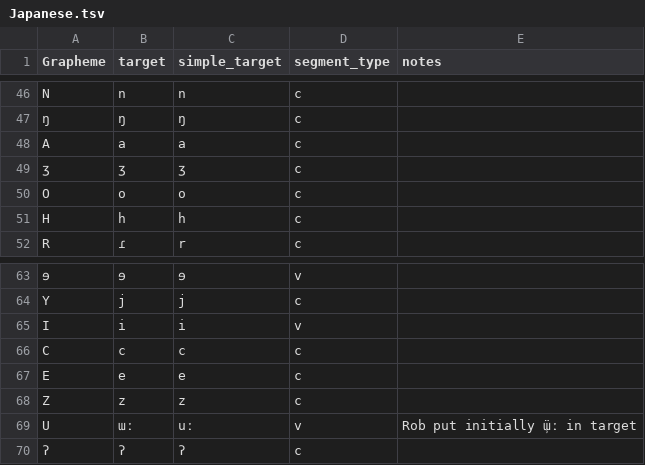
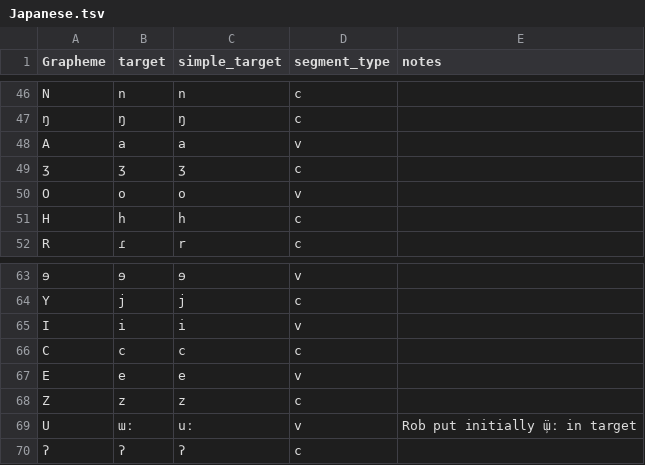
Before and after one commit to bambooforest/orthography-profiles, a TSV file: Japanese.tsv, drawn as a sheet; only a part is shown, gaps mark what is left out.

```diff
--- a/Japanese.tsv
+++ b/Japanese.tsv
@@ -47,5 +47,5 @@ N	n	n	c
 ŋ	ŋ	ŋ	c	
-A	a	a	c	
+A	a	a	v	
 ʒ	ʒ	ʒ	c	
-O	o	o	c	
+O	o	o	v	
 H	h	h	c	
@@ -66,3 +66,3 @@ I	i	i	v
 C	c	c	c	
-E	e	e	c	
+E	e	e	v	
 Z	z	z	c	
```
Also changed, not shown: Inuktitut.tsv, Russian.tsv, 2 other files.
